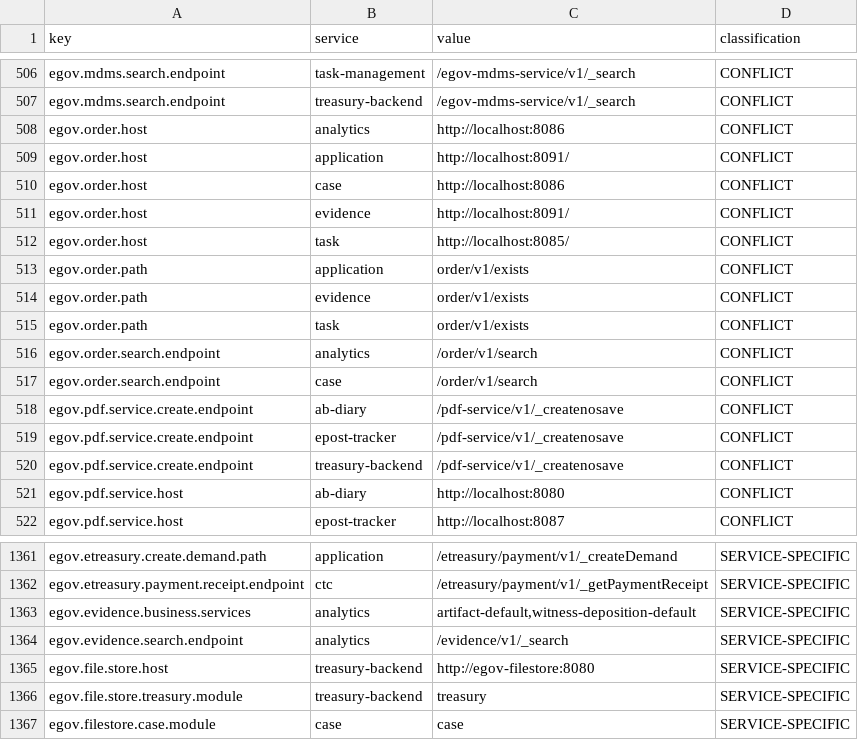
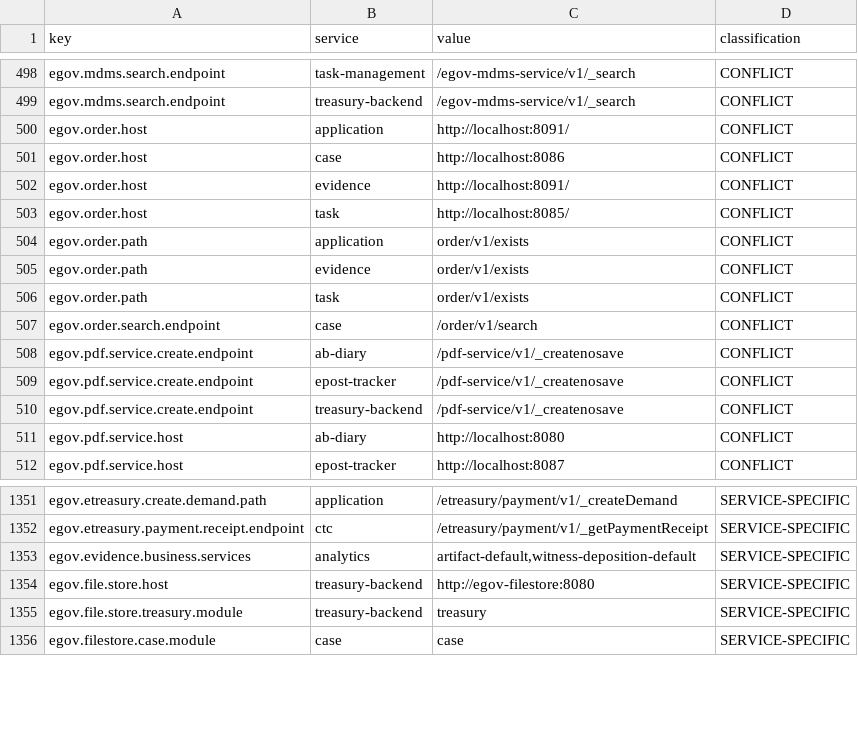
Before and after one commit to pucardotorg/dristi-backend-pbhrch, a CSV file: scripts/migration/config_consolidation/output/config_consolidation_report.csv, drawn as a sheet; only a part is shown, gaps mark what is left out; the diff covers the shown part only; the diff names each change by its address in the sheet, - before the commit and + after, or states it on an @@ line.

```diff
--- a/scripts/migration/config_consolidation/output/config_consolidation_report.csv
+++ b/scripts/migration/config_consolidation/output/config_consolidation_report.csv
-row 508: egov.order.host | analytics | http://localhost:8086 | CONFLICT
-row 516: egov.order.search.endpoint | analytics | /order/v1/search | CONFLICT
-row 1364: egov.evidence.search.endpoint | analytics | /evidence/v1/_search | SERVICE-SPECIFIC
```
Also changed, not shown: 8 removed rows elsewhere in this file, 4 other files.
